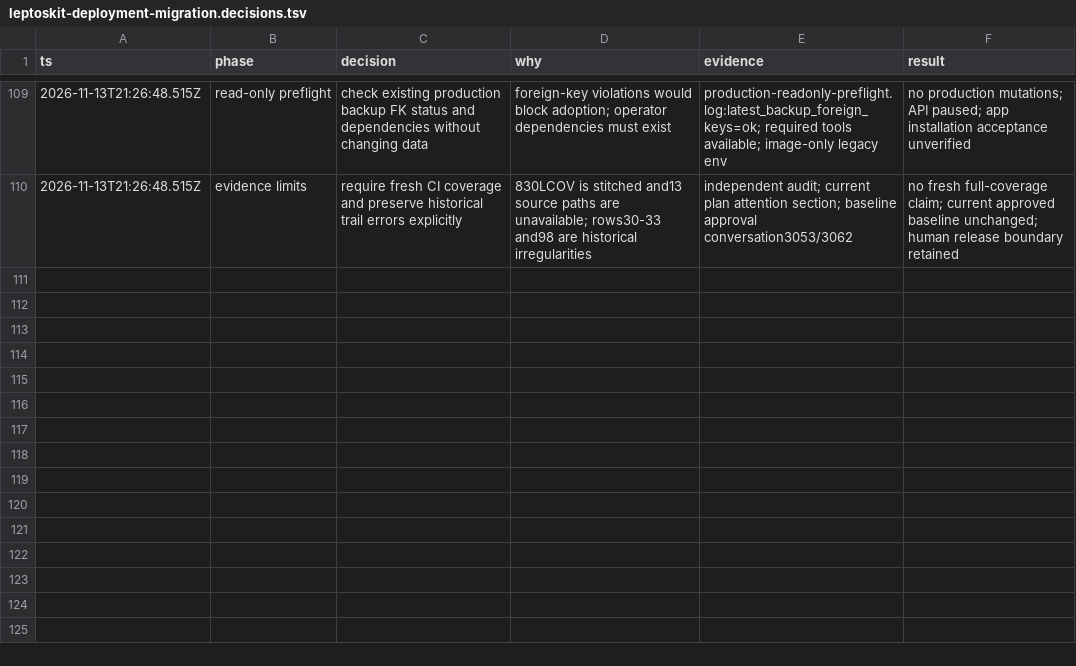
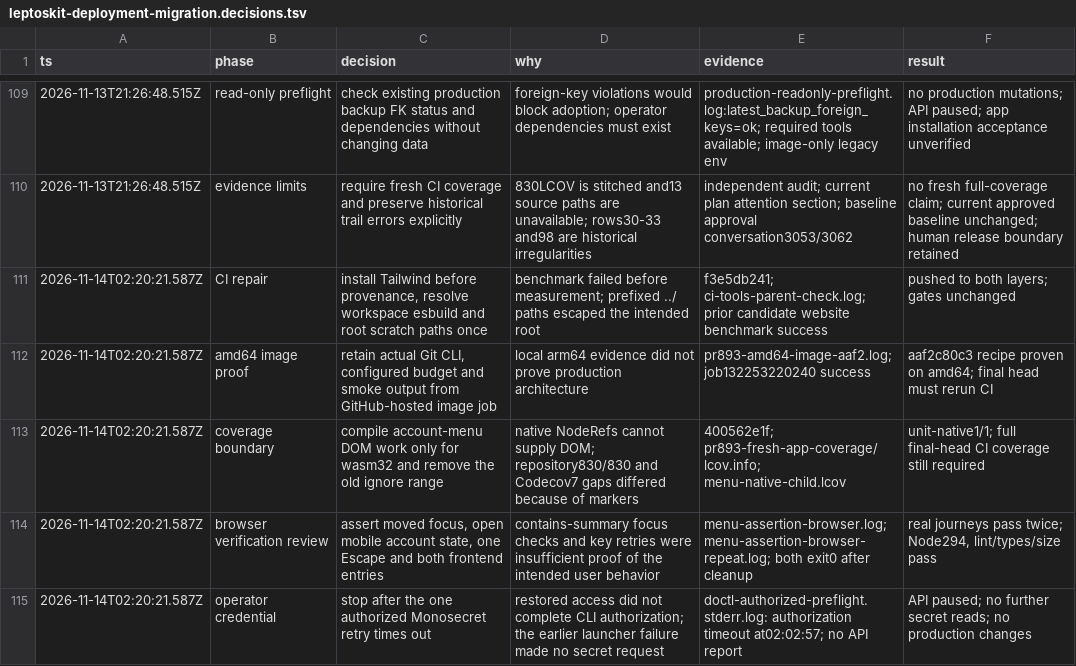
Before and after one commit to monochange/monochange, a TSV file: docs/plans/active/leptoskit-deployment-migration.decisions.tsv, drawn as a sheet; only a part is shown, gaps mark what is left out.

Commit message:
docs(deploy): record final browser proof and credential limits

```diff
--- a/docs/plans/active/leptoskit-deployment-migration.decisions.tsv
+++ b/docs/plans/active/leptoskit-deployment-migration.decisions.tsv
@@ -110 +110,6 @@ ts	phase	decision	why	evidence	result
 2026-11-13T21:26:48.515Z	evidence limits	require fresh CI coverage and preserve historical trail errors explicitly	830LCOV is stitched and13 source paths are unavailable; rows30-33 and98 are historical irregularities	independent audit; current plan attention section; baseline approval conversation3053/3062	no fresh full-coverage claim; current approved baseline unchanged; human release boundary retained
+2026-11-14T02:20:21.587Z	CI repair	install Tailwind before provenance, resolve workspace esbuild and root scratch paths once	benchmark failed before measurement; prefixed ../ paths escaped the intended root	f3e5db241; ci-tools-parent-check.log; prior candidate website benchmark success	pushed to both layers; gates unchanged
+2026-11-14T02:20:21.587Z	amd64 image proof	retain actual Git CLI, configured budget and smoke output from GitHub-hosted image job	local arm64 evidence did not prove production architecture	pr893-amd64-image-aaf2.log; job132253220240 success	aaf2c80c3 recipe proven on amd64; final head must rerun CI
+2026-11-14T02:20:21.587Z	coverage boundary	compile account-menu DOM work only for wasm32 and remove the old ignore range	native NodeRefs cannot supply DOM; repository830/830 and Codecov7 gaps differed because of markers	400562e1f; pr893-fresh-app-coverage/lcov.info; menu-native-child.lcov	unit-native1/1; full final-head CI coverage still required
+2026-11-14T02:20:21.587Z	browser verification review	assert moved focus, open mobile account state, one Escape and both frontend entries	contains-summary focus checks and key retries were insufficient proof of the intended user behavior	menu-assertion-browser.log; menu-assertion-browser-repeat.log; both exit0 after cleanup	real journeys pass twice; Node294, lint/types/size pass
+2026-11-14T02:20:21.587Z	operator credential	stop after the one authorized Monosecret retry times out	restored access did not complete CLI authorization; the earlier launcher failure made no secret request	doctl-authorized-preflight.stderr.log: authorization timeout at02:02:57; no API report	API paused; no further secret reads; no production changes
```
Also changed, not shown: 1 other file.
